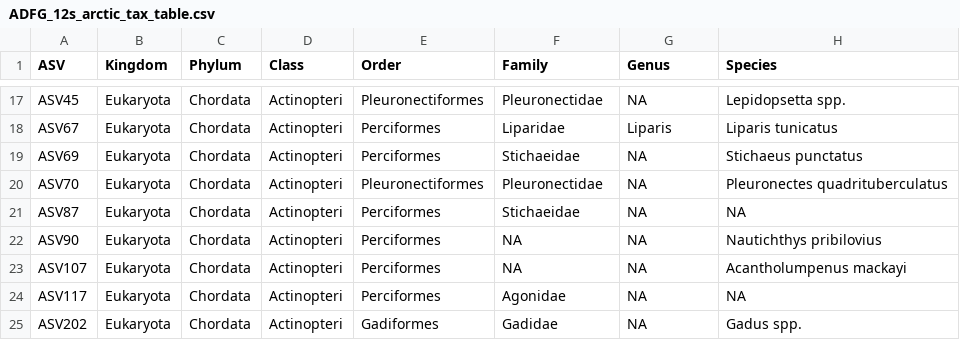
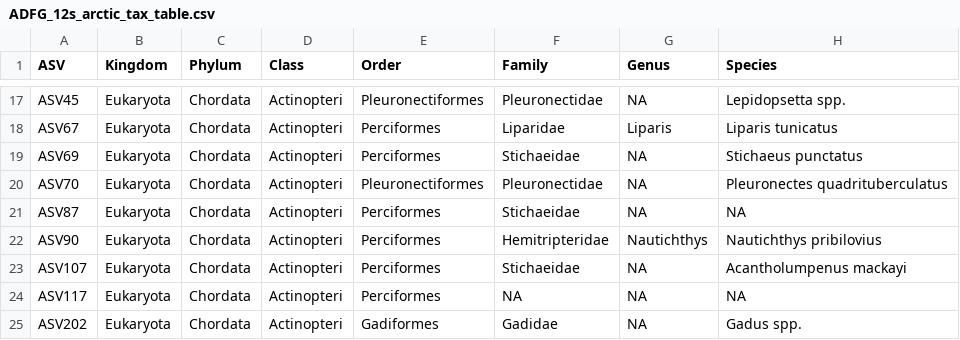
Before and after one commit to m-ball3/Arctic-predator-diet-microbiome, a CSV file: Deliverables/12S/regions/arctic/ADFG_12s_arctic_tax_table.csv, drawn as a sheet; only a part is shown, gaps mark what is left out.

```diff
--- a/Deliverables/12S/regions/arctic/ADFG_12s_arctic_tax_table.csv
+++ b/Deliverables/12S/regions/arctic/ADFG_12s_arctic_tax_table.csv
@@ -21,5 +21,5 @@
 "ASV87","Eukaryota","Chordata","Actinopteri","Perciformes","Stichaeidae",NA,NA
-"ASV90","Eukaryota","Chordata","Actinopteri","Perciformes",NA,NA,"Nautichthys pribilovius"
-"ASV107","Eukaryota","Chordata","Actinopteri","Perciformes",NA,NA,"Acantholumpenus mackayi"
-"ASV117","Eukaryota","Chordata","Actinopteri","Perciformes","Agonidae",NA,NA
+"ASV90","Eukaryota","Chordata","Actinopteri","Perciformes","Hemitripteridae","Nautichthys","Nautichthys pribilovius"
+"ASV107","Eukaryota","Chordata","Actinopteri","Perciformes","Stichaeidae",NA,"Acantholumpenus mackayi"
+"ASV117","Eukaryota","Chordata","Actinopteri","Perciformes",NA,NA,NA
 "ASV202","Eukaryota","Chordata","Actinopteri","Gadiformes","Gadidae",NA,"Gadus spp."
```
Also changed, not shown: Deliverables/12S/regions/arctic/ADFG_12s_arctic_absolute_speciesxsamples.csv, Deliverables/12S/regions/arctic/ADFG_12s_arctic_relative_speciesxsamples.csv, 50 other files.
